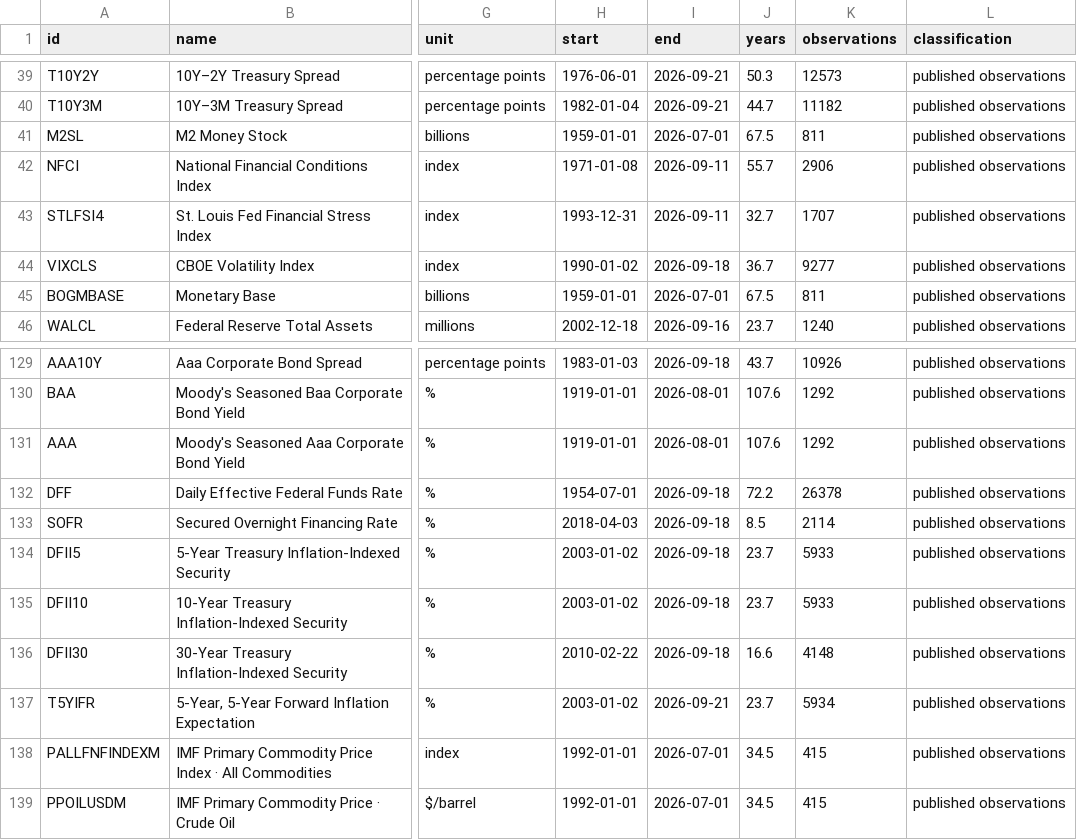
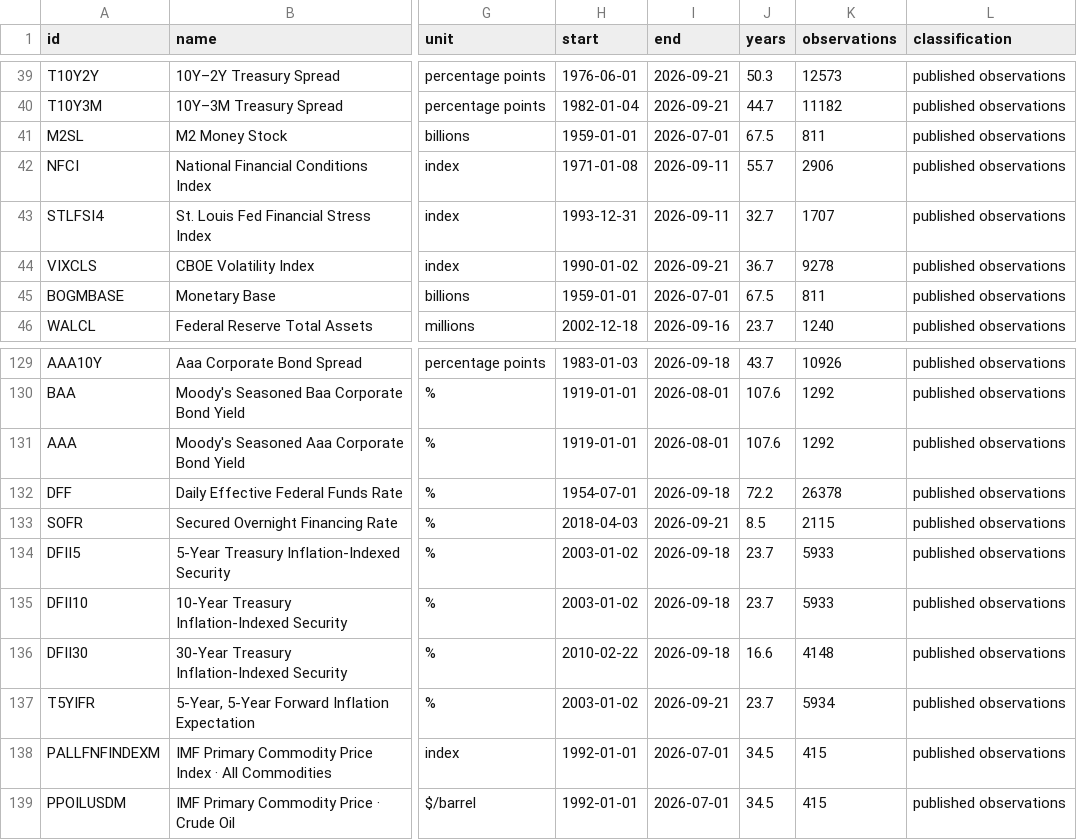
Before and after one commit to Hutch2064/macrotrace, a CSV file: public/data/source-inventory.csv, drawn as a sheet; only a part is shown, gaps mark what is left out; the diff names each change by its address in the sheet, - before the commit and + after, or states it on an @@ line.

```diff
--- a/public/data/source-inventory.csv
+++ b/public/data/source-inventory.csv
-I44 (end): 2026-09-18
+I44 (end): 2026-09-21
-K44 (observations): 9277
+K44 (observations): 9278
-I133 (end): 2026-09-18
+I133 (end): 2026-09-21
-K133 (observations): 2114
+K133 (observations): 2115
```
Also changed, not shown: 3 other files.
